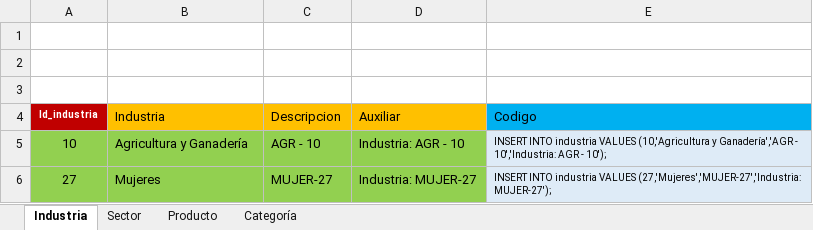
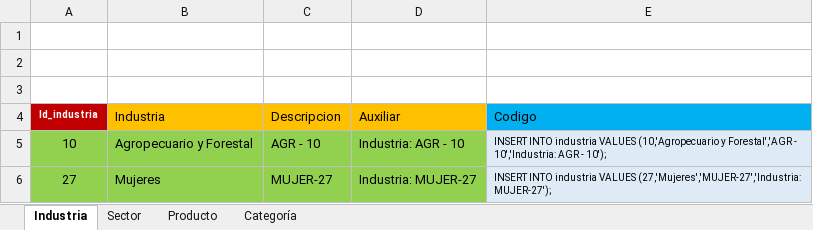
Before and after one commit to Sud-Austral/DATA-COMUN, an Excel workbook: 000 TABLAS GENERALES/000 Codificación Estadísticas ACTUAL.xlsx, sheet Industria, drawn as a sheet; values as stored, in another font and other column widths than the file's, no borders; table styles not drawn; the diff names each change by its address in the sheet, - before the commit and + after, or states it on an @@ line.

```diff
--- a/000 TABLAS GENERALES/000 Codificación Estadísticas ACTUAL.xlsx (sheet Industria)
+++ b/000 TABLAS GENERALES/000 Codificación Estadísticas ACTUAL.xlsx (sheet Industria)
-B5 (Industria): Agricultura y Ganadería
+B5 (Industria): Agropecuario y Forestal
-E5 (Codigo): …industria VALUES (10,'Agricultura y Ganadería','AGR - 10','Industria:…
+E5 (Codigo): …industria VALUES (10,'Agropecuario y Forestal','AGR - 10','Industria:…
```
Also changed, not shown: sheet Categoría, sheet Producto, sheet Sector, hidden cells, 000 TABLAS GENERALES/10-01 Colección AGRICULTURA.xlsx.
